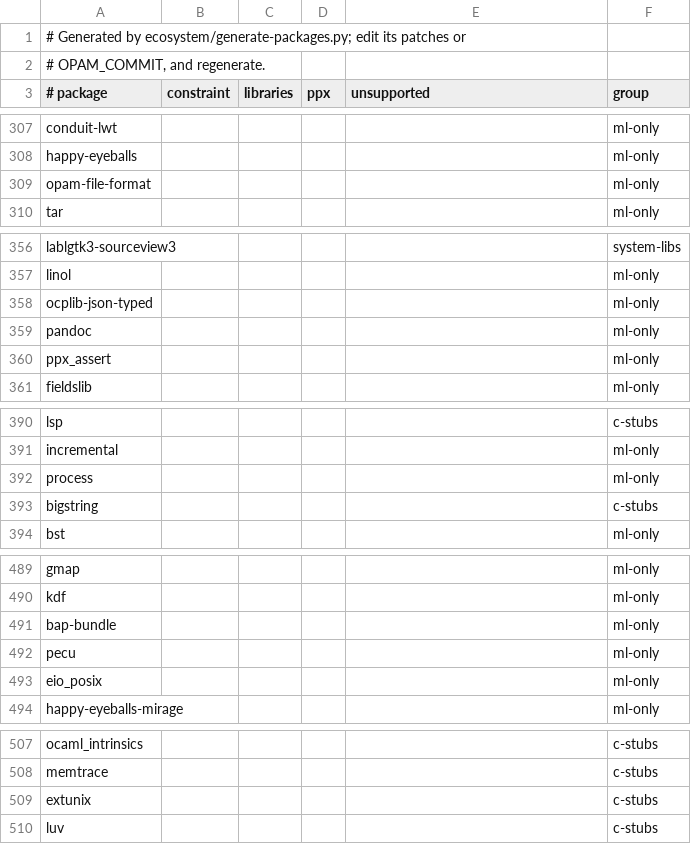
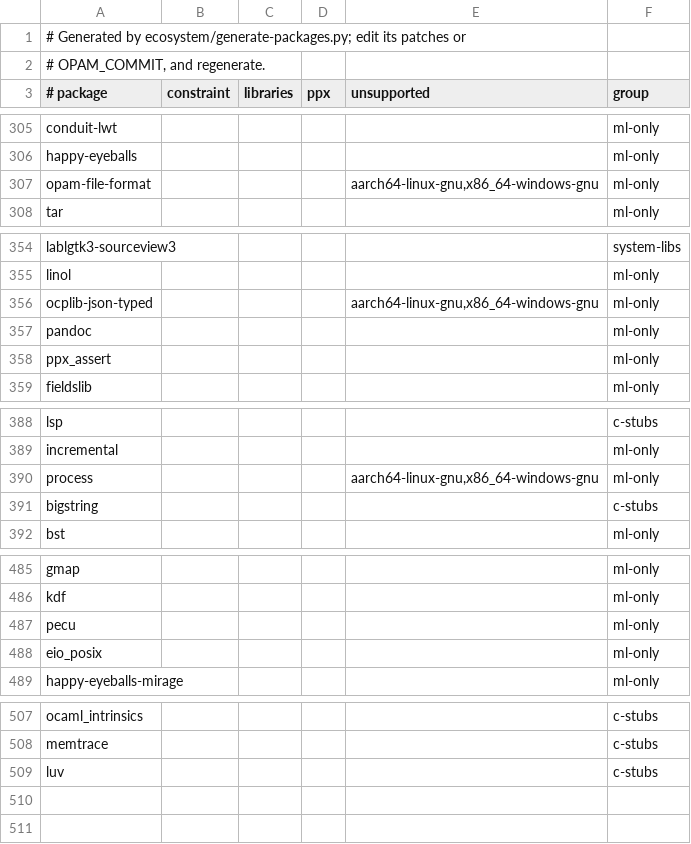
Before and after one commit to shreyascodes-tech/zcaml, a TSV file: ecosystem/packages.tsv, drawn as a sheet; only a part is shown, gaps mark what is left out; the diff covers the shown part only.

Commit message:
ecosystem: skip host-only builds and unlockable dependents

```diff
--- a/ecosystem/packages.tsv
+++ b/ecosystem/packages.tsv
@@ -308,3 +306,3 @@ conduit-lwt					ml-only
 happy-eyeballs					ml-only
-opam-file-format					ml-only
+opam-file-format				aarch64-linux-gnu,x86_64-windows-gnu	ml-only
 tar					ml-only
@@ -357,3 +355,3 @@ lablgtk3-sourceview3					system-libs
 linol					ml-only
-ocplib-json-typed					ml-only
+ocplib-json-typed				aarch64-linux-gnu,x86_64-windows-gnu	ml-only
 pandoc					ml-only
@@ -391,3 +389,3 @@ lsp					c-stubs
 incremental					ml-only
-process					ml-only
+process				aarch64-linux-gnu,x86_64-windows-gnu	ml-only
 bigstring					c-stubs
@@ -490,3 +486,2 @@ gmap					ml-only
 kdf					ml-only
-bap-bundle					ml-only
 pecu					ml-only
@@ -508,3 +508,2 @@ ocaml_intrinsics					c-stubs
 memtrace					c-stubs
-extunix					c-stubs
 luv					c-stubs
```
Also changed, not shown: 4 added rows and 4 removed rows elsewhere in this file, 1 other file.
